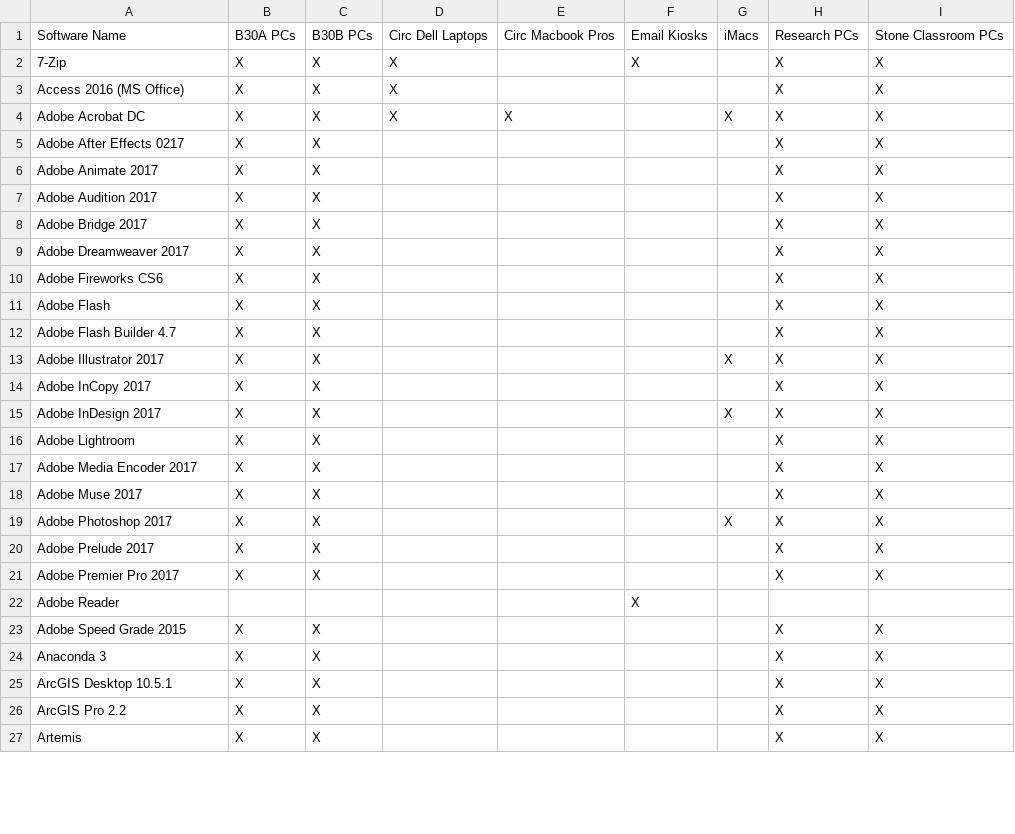
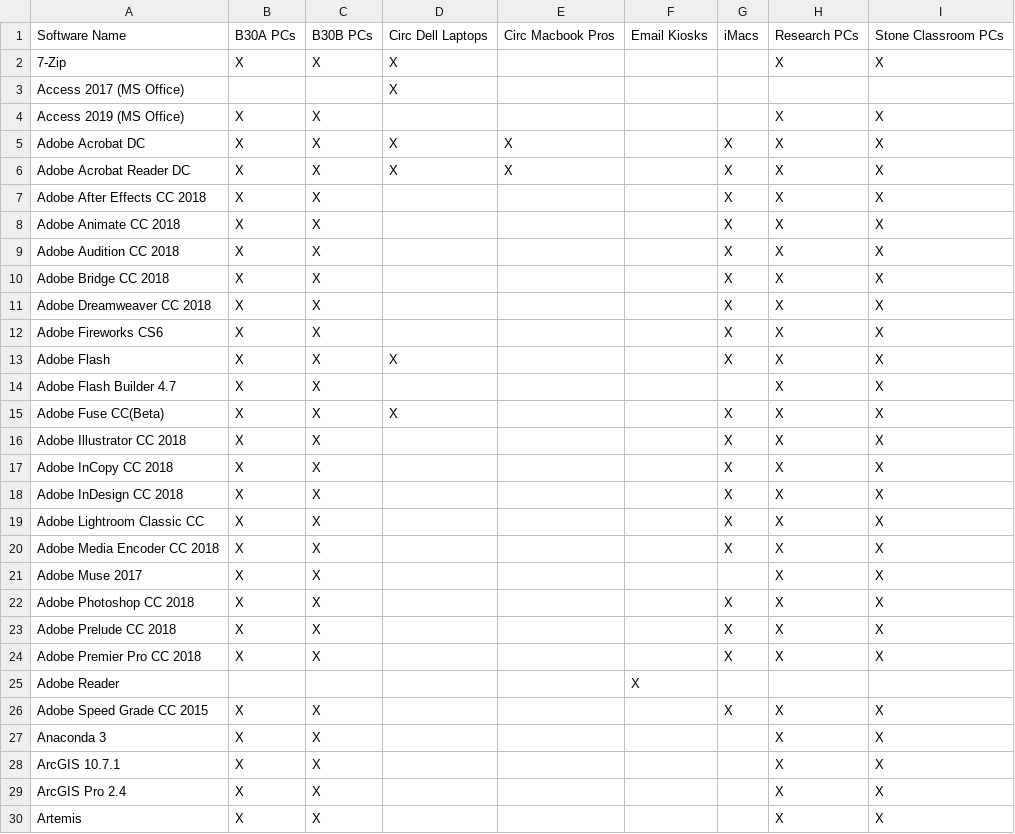
Before and after one commit to cul-it/mann-softwarelist-csv, a CSV file: softwarelist.csv, drawn as a sheet; only a part is shown; the diff covers the shown part only.

```diff
--- a/softwarelist.csv
+++ b/softwarelist.csv
@@ -1,21 +1,24 @@
 Software Name,B30A PCs,B30B PCs,Circ Dell Laptops,Circ Macbook Pros,Email Kiosks,iMacs,Research PCs,Stone Classroom PCs
-7-Zip, X, X, X,, X,, X, X
-Access 2016 (MS Office), X, X, X,,,, X, X
+7-Zip, X, X, X,,,, X, X
+Access 2017 (MS Office),,, X,,,,,
+Access 2019 (MS Office), X, X,,,,, X, X
 Adobe Acrobat DC, X, X, X, X,, X, X, X
-Adobe After Effects 0217, X, X,,,,, X, X
-Adobe Animate 2017, X, X,,,,, X, X
-Adobe Audition 2017, X, X,,,,, X, X
-Adobe Bridge 2017, X, X,,,,, X, X
-Adobe Dreamweaver 2017, X, X,,,,, X, X
-Adobe Fireworks CS6, X, X,,,,, X, X
-Adobe Flash, X, X,,,,, X, X
+Adobe Acrobat Reader DC, X, X, X, X,, X, X, X
+Adobe After Effects CC 2018, X, X,,,, X, X, X
+Adobe Animate CC 2018, X, X,,,, X, X, X
+Adobe Audition CC 2018, X, X,,,, X, X, X
+Adobe Bridge CC 2018, X, X,,,, X, X, X
+Adobe Dreamweaver CC 2018, X, X,,,, X, X, X
+Adobe Fireworks CS6, X, X,,,, X, X, X
+Adobe Flash, X, X, X,,, X, X, X
 Adobe Flash Builder 4.7, X, X,,,,, X, X
-Adobe Illustrator 2017, X, X,,,, X, X, X
-Adobe InCopy 2017, X, X,,,,, X, X
-Adobe InDesign 2017, X, X,,,, X, X, X
-Adobe Lightroom , X, X,,,,, X, X
-Adobe Media Encoder 2017, X, X,,,,, X, X
+Adobe Fuse CC(Beta), X, X, X,,, X, X, X
+Adobe Illustrator CC 2018, X, X,,,, X, X, X
+Adobe InCopy CC 2018, X, X,,,, X, X, X
+Adobe InDesign CC 2018, X, X,,,, X, X, X
+Adobe Lightroom Classic CC, X, X,,,, X, X, X
+Adobe Media Encoder CC 2018, X, X,,,, X, X, X
 Adobe Muse 2017, X, X,,,,, X, X
-Adobe Photoshop 2017, X, X,,,, X, X, X
-Adobe Prelude 2017, X, X,,,,, X, X
-Adobe Premier Pro 2017, X, X,,,,, X, X
+Adobe Photoshop CC 2018, X, X,,,, X, X, X
+Adobe Prelude CC 2018, X, X,,,, X, X, X
+Adobe Premier Pro CC 2018, X, X,,,, X, X, X
@@ -23,5 +26,5 @@ Adobe Reader, ,,,, X,,,
-Adobe Speed Grade 2015, X, X,,,,, X, X
+Adobe Speed Grade CC 2015, X, X,,,, X, X, X
 Anaconda 3, X, X,,,,, X, X
-ArcGIS Desktop 10.5.1, X, X,,,,, X, X
-ArcGIS Pro 2.2, X, X,,,,, X, X
+ArcGIS 10.7.1, X, X,,,,, X, X
+ArcGIS Pro 2.4, X, X,,,,, X, X
 Artemis, X, X,,,,, X, X
```
Also changed, not shown: 17 added rows, 9 removed rows and 48 edited cells elsewhere in this file.
